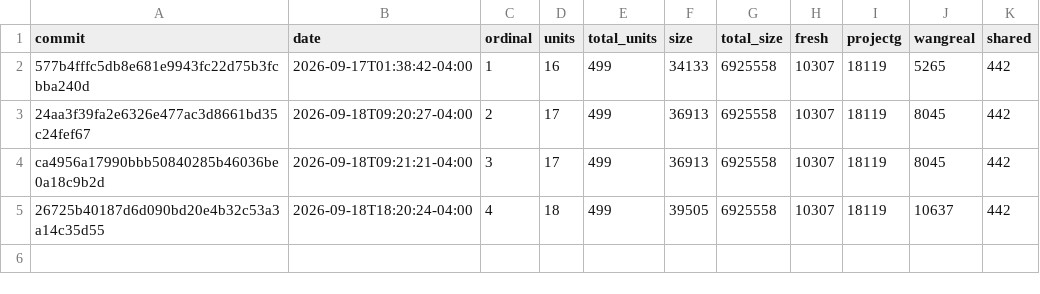
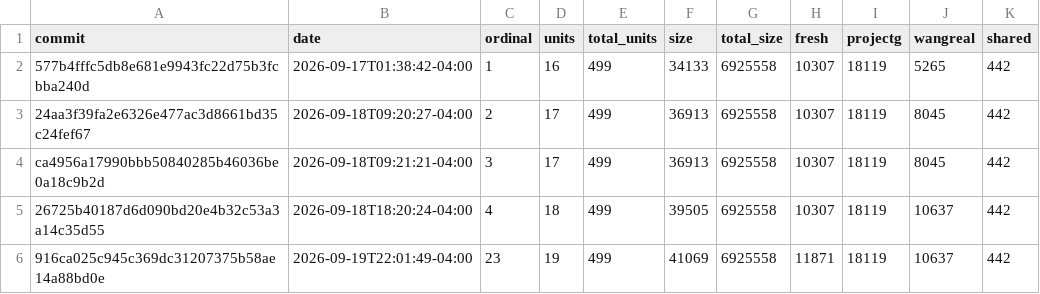
Before and after one commit to pangbox/rebang, a CSV file: docs/progress-history.csv, drawn as a sheet; the diff names each change by its address in the sheet, - before the commit and + after, or states it on an @@ line.

```diff
--- a/docs/progress-history.csv
+++ b/docs/progress-history.csv
+row 6: 916ca025c945c369dc31207375b58ae14a88bd0e | 2026-09-19T22:01:49-04:00 | 23 | 19 | 499 | 41069 | 6925558 | 11871 | 18119 | 10637 | 442
```
Also changed, not shown: 2 other files.
